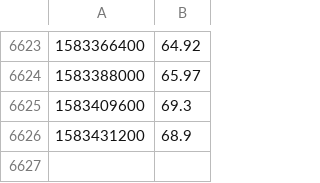
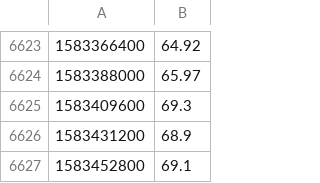
Before and after one commit to aboutmonero/aboutmonero, a CSV file: static/data/price.csv, drawn as a sheet; only a part is shown, gaps mark what is left out.

```diff
--- a/static/data/price.csv
+++ b/static/data/price.csv
@@ -6626 +6626,2 @@
 1583431200,68.9
+1583452800,69.1
```
Also changed, not shown: static/data/latest.csv, 54 other files.
